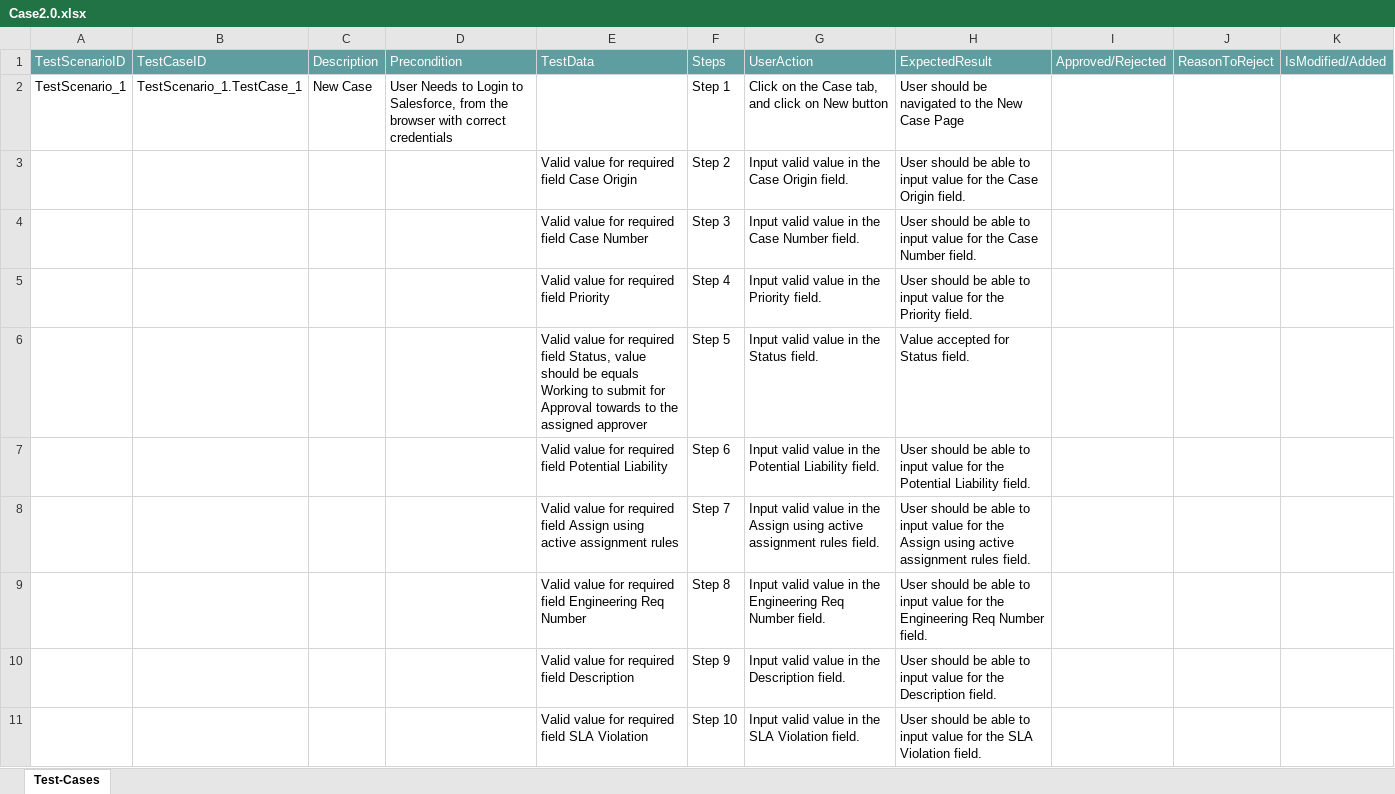
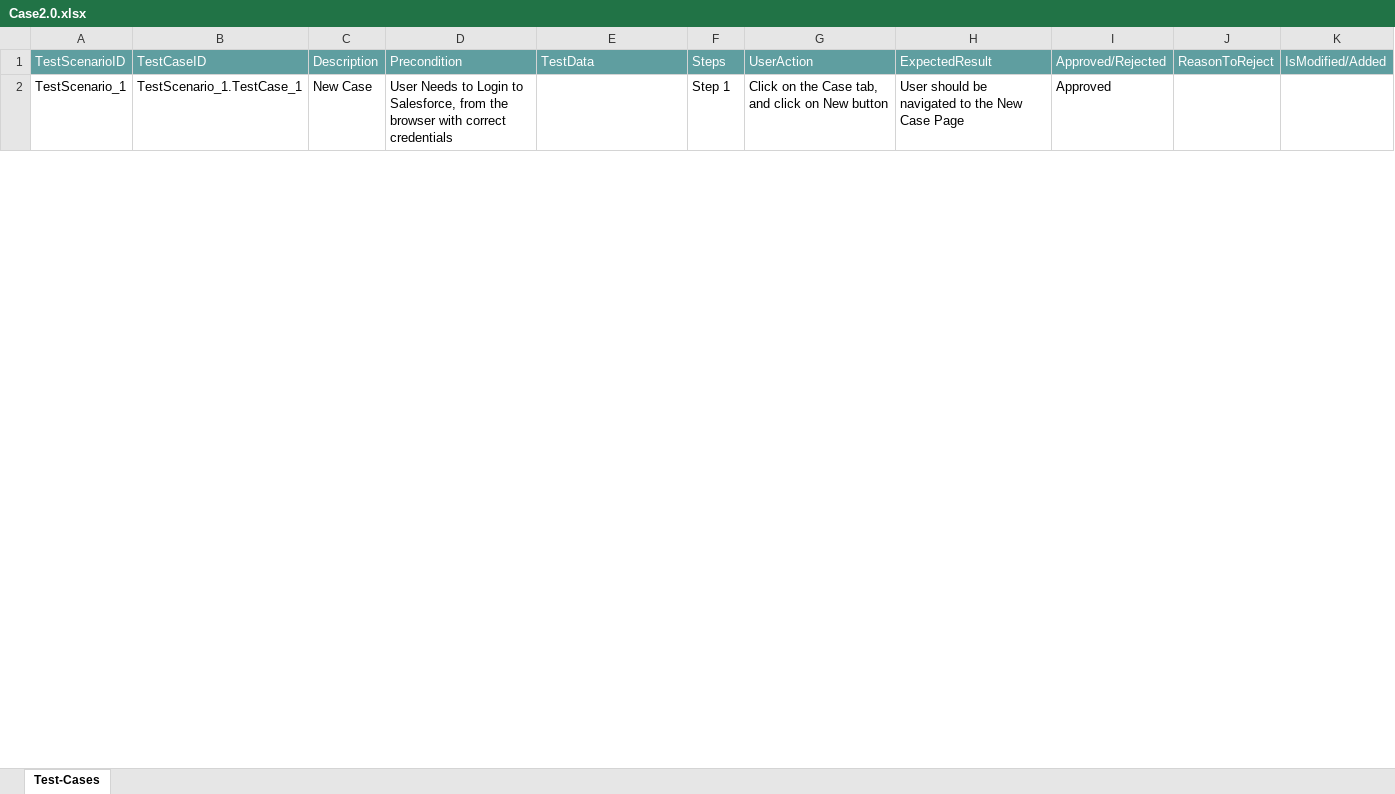
Before and after one commit to ShaikMohamedIrfan/TESTR5SNAP, an Excel workbook: Case2.0.xlsx, sheet Test-Cases, drawn as a sheet; only a part is shown; values as stored, in another font and other column widths than the file's, no borders; table styles not drawn; the diff covers the shown part only; the diff names each change by its address in the sheet, - before the commit and + after, or states it on an @@ line.

```diff
--- a/Case2.0.xlsx (sheet Test-Cases)
+++ b/Case2.0.xlsx (sheet Test-Cases)
-I2: (empty)
+I2: Approved
@@ row 3 hidden:  |  |  |  | Valid value for required field Case Origin | Step 2 | Input valid value in the Case Origin field. | User should be able to input value for the Case Origin field. @@
@@ row 4 hidden:  |  |  |  | Valid value for required field Case Number | Step 3 | Input valid value in the Case Number field. | User should be able to input value for the Case Number field. @@
@@ row 5 hidden:  |  |  |  | Valid value for required field Priority | Step 4 | Input valid value in the Priority field. | User should be able to input value for the Priority field. @@
@@ row 6 hidden:  |  |  |  | Valid value for required field Status, value should be equals Working to submit for Approval towards to the assigned approver | Step 5 | Input valid value in the Status field. | Value accepted for Status field. @@
@@ row 7 hidden:  |  |  |  | Valid value for required field Potential Liability | Step 6 | Input valid value in the Potential Liability field. | User should be able to input value for the Potential Liability field. @@
@@ row 8 hidden:  |  |  |  | Valid value for required field Assign using active assignment rules | Step 7 | Input valid value in the Assign using active assignment rules field. | User should be able to input value for the Assign using active assignment rules field. @@
@@ row 9 hidden:  |  |  |  | Valid value for required field Engineering Req Number | Step 8 | Input valid value in the Engineering Req Number field. | User should be able to input value for the Engineering Req Number field. @@
@@ row 10 hidden:  |  |  |  | Valid value for required field Description | Step 9 | Input valid value in the Description field. | User should be able to input value for the Description field. @@
@@ row 11 hidden:  |  |  |  | Valid value for required field SLA Violation | Step 10 | Input valid value in the SLA Violation field. | User should be able to input value for the SLA Violation field. @@
```
Also changed, not shown: 28 hidden or unhidden rows and 3 edited cells elsewhere in this sheet, Case1.0.xlsx.
